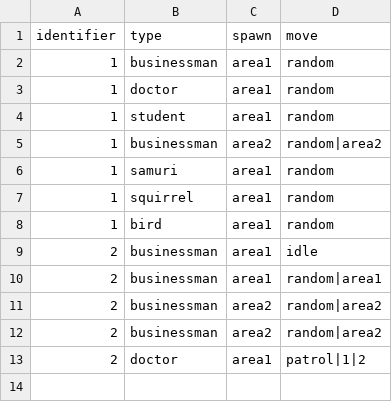
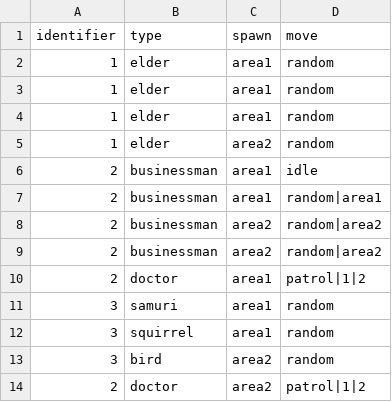
Before and after one commit to shshwdr/YouAreTheWeaponVirus, a CSV file: Assets/Resources/csv/levelDesign.csv, drawn as a sheet.

```diff
--- a/Assets/Resources/csv/levelDesign.csv
+++ b/Assets/Resources/csv/levelDesign.csv
@@ -1,9 +1,6 @@
 identifier,type,spawn,move
-1,businessman,area1,random
-1,doctor,area1,random
-1,student,area1,random
-1,businessman,area2,random|area2
-1,samuri,area1,random
-1,squirrel,area1,random
-1,bird,area1,random
+1,elder,area1,random
+1,elder,area1,random
+1,elder,area1,random
+1,elder,area2,random
 2,businessman,area1,idle
@@ -13 +10,5 @@
 2,doctor,area1,patrol|1|2
+3,samuri,area1,random
+3,squirrel,area1,random
+3,bird,area2,random
+2,doctor,area2,patrol|1|2
```
Also changed, not shown: Assets/Resources/csv/card.csv, Assets/Resources/csv/character.csv, 28 other files.
